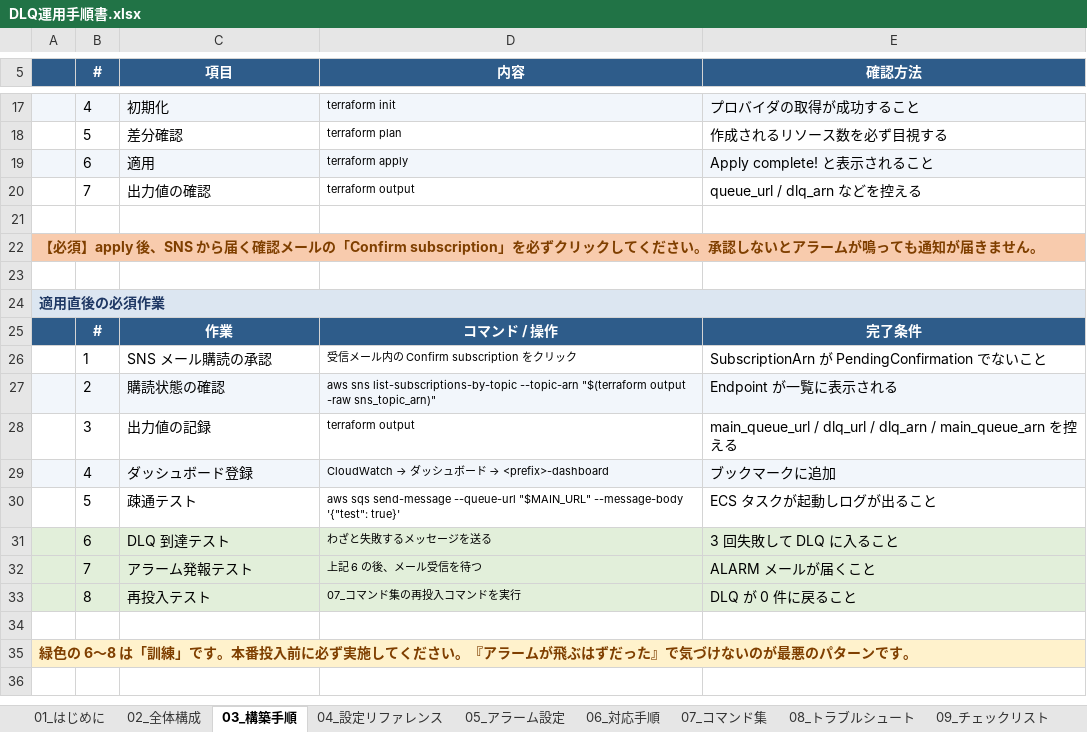
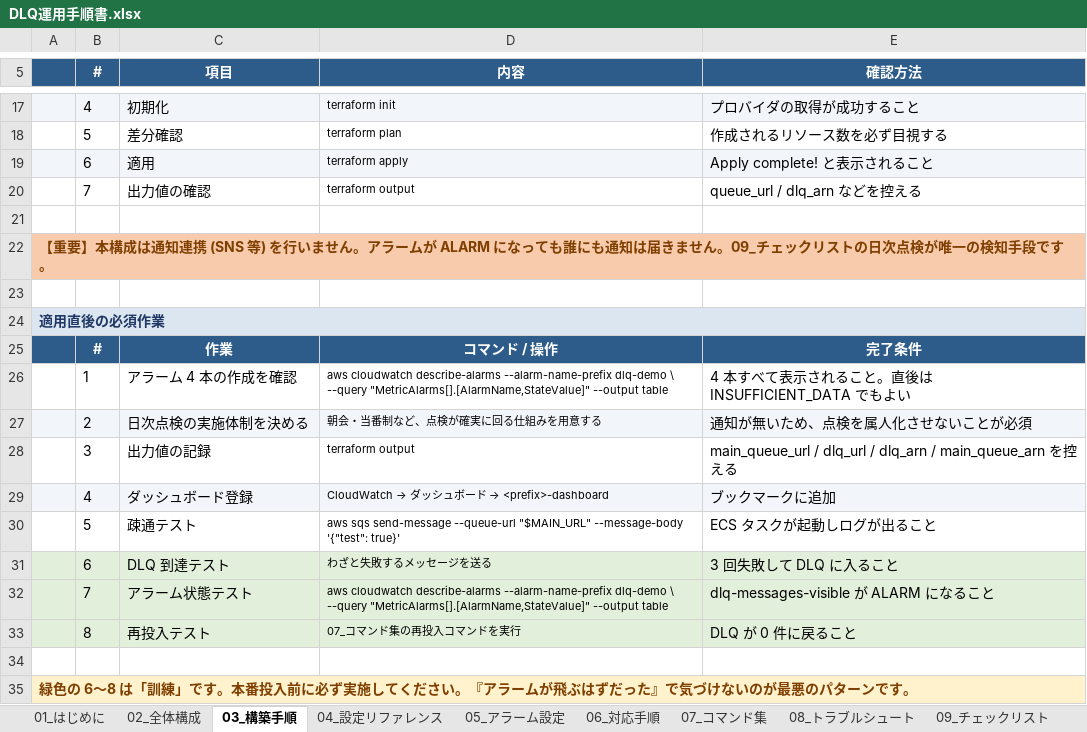
Before and after one commit to taka0206/Dlq_Terraform, an Excel workbook: docs/DLQ運用手順書.xlsx, sheet 03_構築手順, drawn as a sheet; only a part is shown, gaps mark what is left out; values as stored, in another font and other column widths than the file's, no borders; removed rows and columns are numbered as before the commit, all else as after; ↵ is a line break in a cell; the diff names each change by its address in the sheet, - before the commit and + after, or states it on an @@ line.

```diff
--- a/docs/DLQ運用手順書.xlsx (sheet 03_構築手順)
+++ b/docs/DLQ運用手順書.xlsx (sheet 03_構築手順)
-A22: 【必須】apply 後、SNS から届く確認メールの「Confirm subscription」を必ずクリックしてください。承認しないとアラームが鳴っても通知が届きません。
+A22: 【重要】本構成は通知連携 (SNS 等) を行いません。アラームが ALARM になっても誰にも通知は届きません。09_チェックリストの日次点検が唯一の検知手段です。
-row 26:  | 1 | SNS メール購読の承認 | 受信メール内の Confirm subscription をクリック | SubscriptionArn が PendingConfirmation でないこと
-row 27:  | 2 | 購読状態の確認 | aws sns list-subscriptions-by-topic --topic-arn "$(terraform output -raw sns_topic_arn)" | Endpoint が一覧に表示される
+row 26:  | 1 | アラーム 4 本の作成を確認 | aws cloudwatch describe-alarms --alarm-name-prefix dlq-demo \ ↵ --query "MetricAlarms[].[AlarmName,StateValue]" --output table | 4 本すべて表示されること。直後は INSUFFICIENT_DATA でもよい
+row 27:  | 2 | 日次点検の実施体制を決める | 朝会・当番制など、点検が確実に回る仕組みを用意する | 通知が無いため、点検を属人化させないことが必須
-row 32:  | 7 | アラーム発報テスト | 上記 6 の後、メール受信を待つ | ALARM メールが届くこと
+row 32:  | 7 | アラーム状態テスト | aws cloudwatch describe-alarms --alarm-name-prefix dlq-demo \ ↵ --query "MetricAlarms[].[AlarmName,StateValue]" --output table | dlq-messages-visible が ALARM になること
```
Also changed, not shown: sheet 09_チェックリスト, sheet 08_トラブルシュート, sheet 06_対応手順, sheet 05_アラーム設定, sheet 02_全体構成, sheet 07_コマンド集, 1 more sheet, 9 other files.
